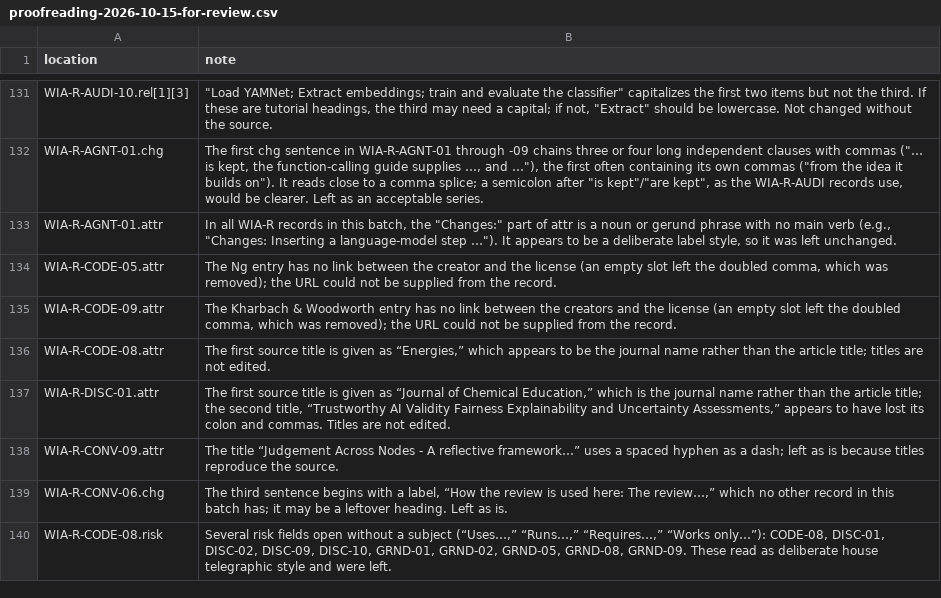
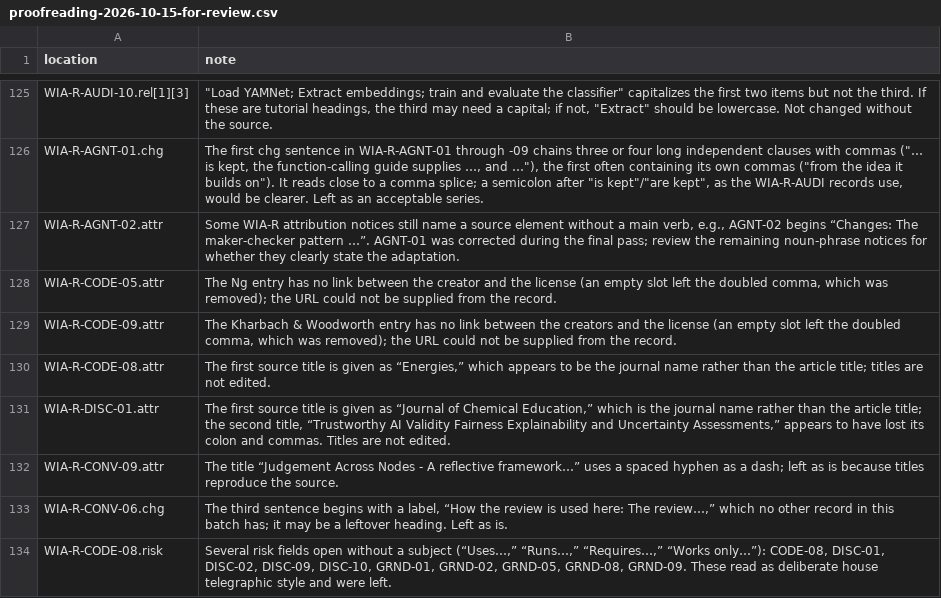
Before and after one commit to Lewis-U-Lib/What-If-AI, a CSV file: docs/research/proofreading-2026-10-15-for-review.csv, drawn as a sheet; only a part is shown, gaps mark what is left out; the diff covers the shown part only.

Commit message:
Fix punctuation-insensitive Register search and reconcile proofreading review notes
Normalize straight and curly quotes for ideas and sources. Add browser regression coverage and remove ten resolved or no-action review notes, leaving 193 items.

```diff
--- a/docs/research/proofreading-2026-10-15-for-review.csv
+++ b/docs/research/proofreading-2026-10-15-for-review.csv
@@ -132,3 +126,3 @@ WIA-R-AUDI-10.rel[1][3],"""Load YAMNet; Extract embeddings; train and evaluate t
 WIA-R-AGNT-01.chg,"The first chg sentence in WIA-R-AGNT-01 through -09 chains three or four long independent clauses with commas (""… is kept, the function-calling guide supplies …, and …""), the first often containing its own commas (""from the idea it builds on""). It reads close to a comma splice; a semicolon after ""is kept""/""are kept"", as the WIA-R-AUDI records use, would be clearer. Left as an acceptable series."
-WIA-R-AGNT-01.attr,"In all WIA-R records in this batch, the ""Changes:"" part of attr is a noun or gerund phrase with no main verb (e.g., ""Changes: Inserting a language-model step …""). It appears to be a deliberate label style, so it was left unchanged."
+WIA-R-AGNT-02.attr,"Some WIA-R attribution notices still name a source element without a main verb, e.g., AGNT-02 begins “Changes: The maker-checker pattern …”. AGNT-01 was corrected during the final pass; review the remaining noun-phrase notices for whether they clearly state the adaptation."
 WIA-R-CODE-05.attr,"The Ng entry has no link between the creator and the license (an empty slot left the doubled comma, which was removed); the URL could not be supplied from the record."
```
Also changed, not shown: 10 removed rows elsewhere in this file, 3 other files.
